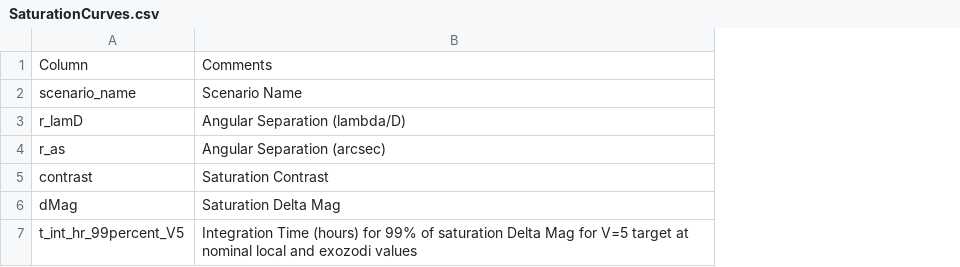
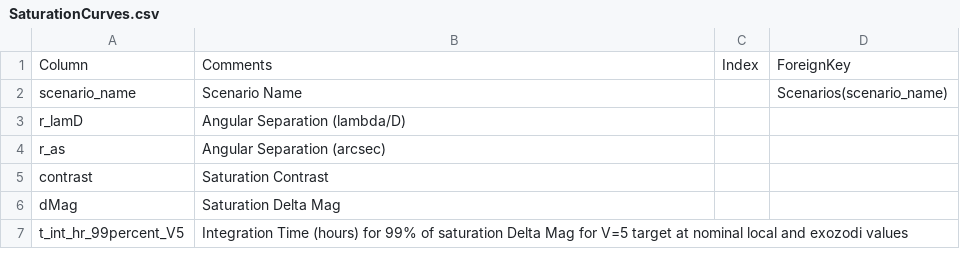
Before and after one commit to roman-corgi/corgidb, a CSV file: Schema/SaturationCurves.csv, drawn as a sheet; the diff names each change by its address in the sheet, - before the commit and + after, or states it on an @@ line.

Commit message:
adding scenarios script

```diff
--- a/Schema/SaturationCurves.csv
+++ b/Schema/SaturationCurves.csv
+column C, row 1: Index
+column D, rows 1-2: ForeignKey | Scenarios(scenario_name)
```
Also changed, not shown: 4 other files.
